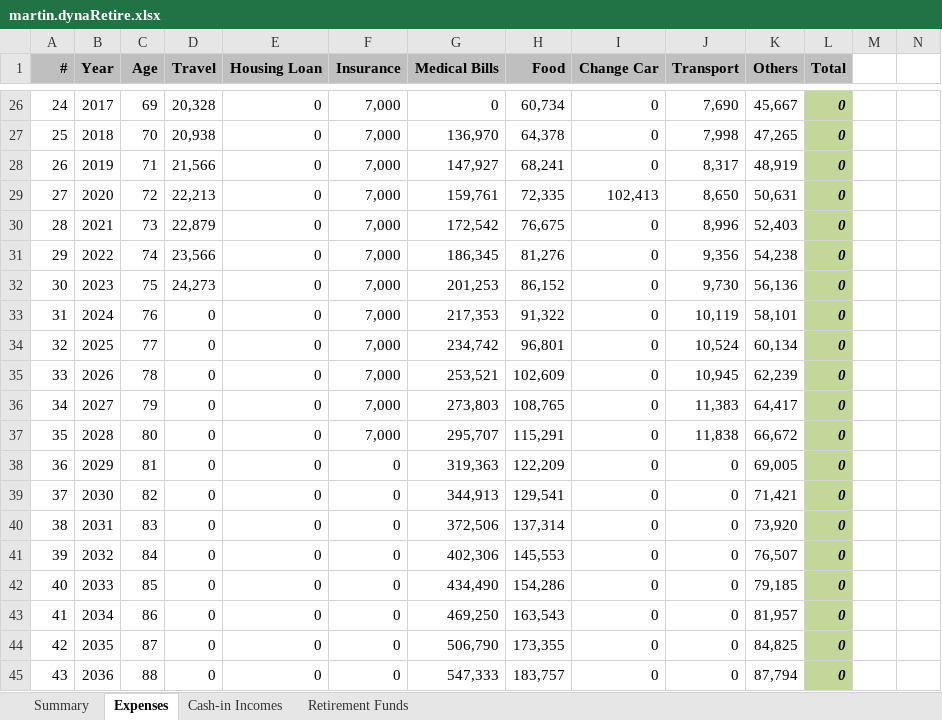
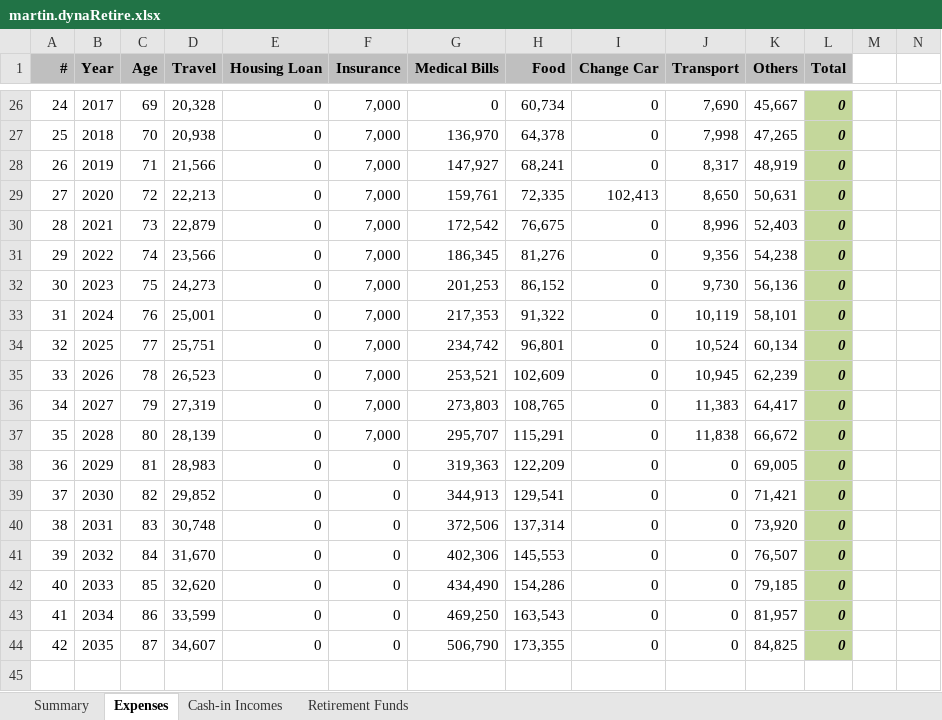
Before and after one commit to lakwli/dynaretire, an Excel workbook: static/resources/files/martin.dynaRetire.xlsx, sheet Expenses, drawn as a sheet; only a part is shown, gaps mark what is left out; values as stored, in another font and other column widths than the file's, no borders; the diff names each change by its address in the sheet, - before the commit and + after, or states it on an @@ line.

```diff
--- a/static/resources/files/martin.dynaRetire.xlsx (sheet Expenses)
+++ b/static/resources/files/martin.dynaRetire.xlsx (sheet Expenses)
-D33 (Travel): 0
+D33 (Travel): 25,001
-D34 (Travel): 0
+D34 (Travel): 25,751
-D35 (Travel): 0
+D35 (Travel): 26,523
-D36 (Travel): 0
+D36 (Travel): 27,319
-D37 (Travel): 0
+D37 (Travel): 28,139
-D38 (Travel): 0
+D38 (Travel): 28,983
-D39 (Travel): 0
+D39 (Travel): 29,852
-D40 (Travel): 0
+D40 (Travel): 30,748
-D41 (Travel): 0
+D41 (Travel): 31,670
-D42 (Travel): 0
+D42 (Travel): 32,620
-D43 (Travel): 0
+D43 (Travel): 33,599
-D44 (Travel): 0
+D44 (Travel): 34,607
-row 45: 43 | 2036 | 88 | 0 | 0 | 0 | 547,333 | 183,757 | 0 | 0 | 87,794 | 0
```
Also changed, not shown: sheet Retirement Funds, sheet Summary, sheet Cash-in Incomes.
